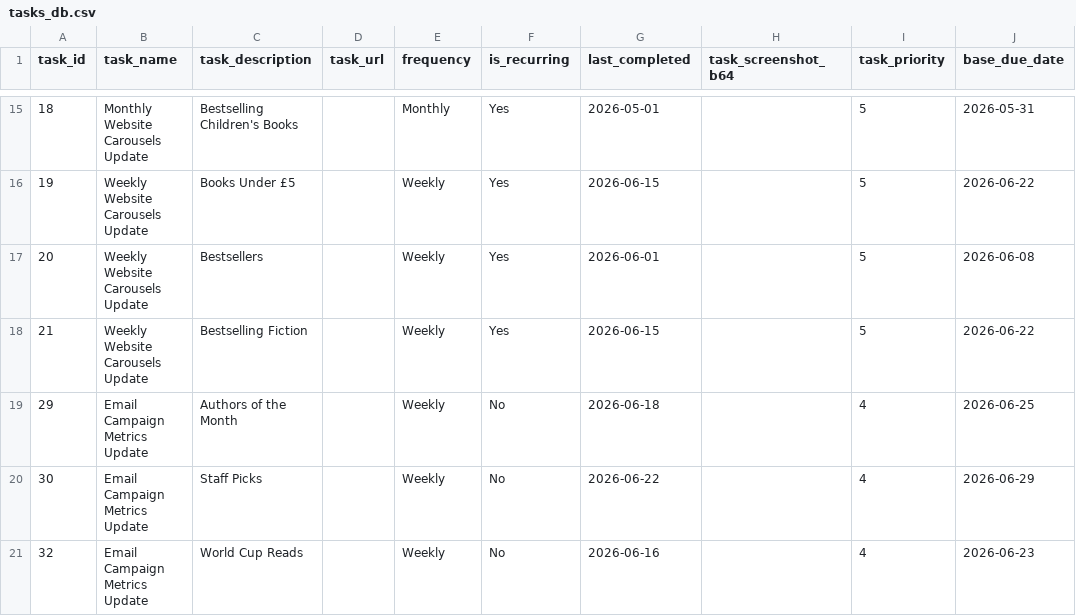
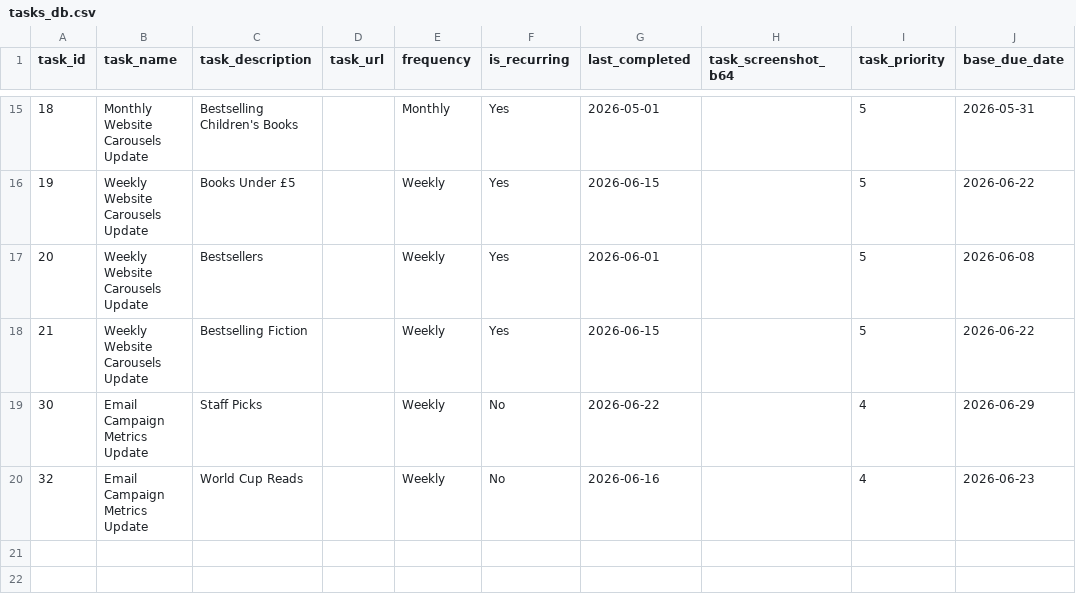
Before and after one commit to RandomlyBryan/personal-tracker, a CSV file: tasks_db.csv, drawn as a sheet; only a part is shown, gaps mark what is left out; the diff names each change by its address in the sheet, - before the commit and + after, or states it on an @@ line.

```diff
--- a/tasks_db.csv
+++ b/tasks_db.csv
-row 19: 29 | Email Campaign Metrics Update | Authors of the Month |  | Weekly | No | 2026-06-18 |  | 4 | 2026-06-25
```
